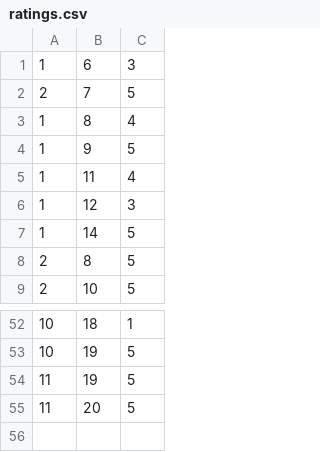
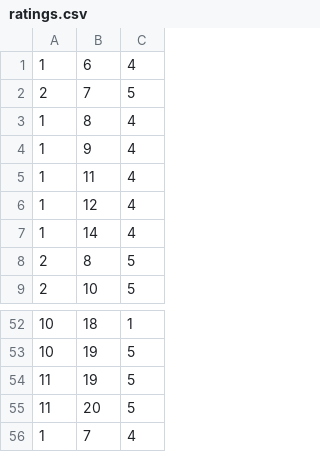
Before and after one commit to wzWang1991/FootPrint, a CSV file: ratings.csv, drawn as a sheet; only a part is shown, gaps mark what is left out.

```diff
--- a/ratings.csv
+++ b/ratings.csv
@@ -1,8 +1,8 @@
-1,6,3
+1,6,4
 2,7,5
 1,8,4
-1,9,5
+1,9,4
 1,11,4
-1,12,3
-1,14,5
+1,12,4
+1,14,4
 2,8,5
@@ -55 +55,2 @@
 11,20,5
+1,7,4
```
Also changed, not shown: 5 other files.
